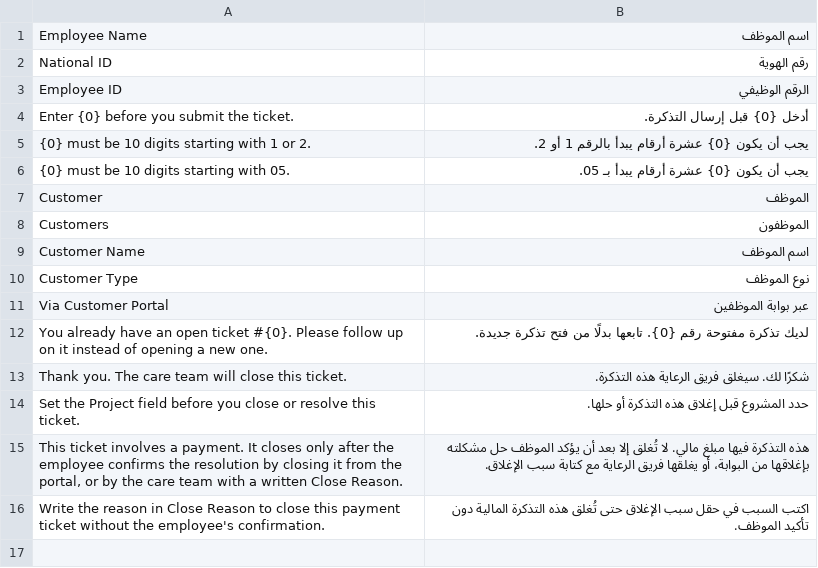
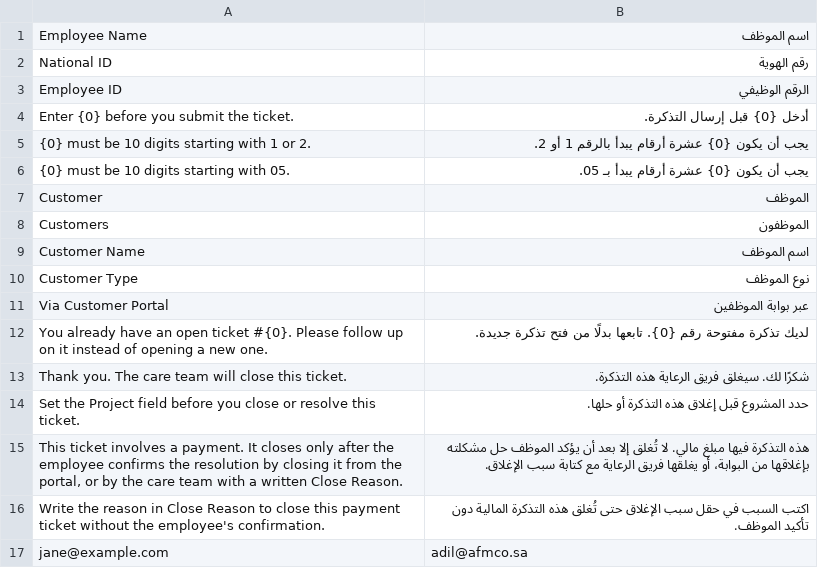
Before and after one commit to iabodysa/afmco_care_profile, a CSV file: afmco_care_profile/translations/ar.csv, drawn as a sheet.

Commit message:
afmco_care_profile/public/css/login.css, loaded through web_include_css, styles only the /login page with a purple AFMCO Care band over afmco_care_profile/public/images/care-login-bg.webp, and the login email placeholder reads adil@afmco.sa in translations/ar.csv and the new translations/en.csv

```diff
--- a/afmco_care_profile/translations/ar.csv
+++ b/afmco_care_profile/translations/ar.csv
@@ -16 +16,2 @@
 "Write the reason in Close Reason to close this payment ticket without the employee's confirmation.","اكتب السبب في حقل سبب الإغلاق حتى تُغلق هذه التذكرة المالية دون تأكيد الموظف."
+jane@example.com,adil@afmco.sa
```
Also changed, not shown: 4 other files.
